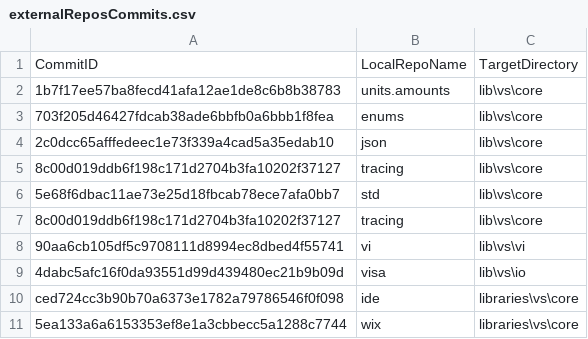
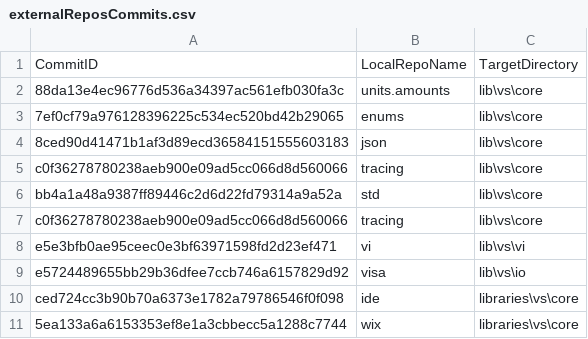
Before and after one commit to ATECoder/dn.vi.ivi, a CSV file: externalReposCommits.csv, drawn as a sheet.

```diff
--- a/externalReposCommits.csv
+++ b/externalReposCommits.csv
@@ -1,10 +1,10 @@
 CommitID,LocalRepoName,TargetDirectory
-1b7f17ee57ba8fecd41afa12ae1de8c6b8b38783,units.amounts,lib\vs\core
-703f205d46427fdcab38ade6bbfb0a6bbb1f8fea,enums,lib\vs\core
-2c0dcc65afffedeec1e73f339a4cad5a35edab10,json,lib\vs\core
-8c00d019ddb6f198c171d2704b3fa10202f37127,tracing,lib\vs\core
-5e68f6dbac11ae73e25d18fbcab78ece7afa0bb7,std,lib\vs\core
-8c00d019ddb6f198c171d2704b3fa10202f37127,tracing,lib\vs\core
-90aa6cb105df5c9708111d8994ec8dbed4f55741,vi,lib\vs\vi
-4dabc5afc16f0da93551d99d439480ec21b9b09d,visa,lib\vs\io
+88da13e4ec96776d536a34397ac561efb030fa3c,units.amounts,lib\vs\core
+7ef0cf79a976128396225c534ec520bd42b29065,enums,lib\vs\core
+8ced90d41471b1af3d89ecd36584151555603183,json,lib\vs\core
+c0f36278780238aeb900e09ad5cc066d8d560066,tracing,lib\vs\core
+bb4a1a48a9387ff89446c2d6d22fd79314a9a52a,std,lib\vs\core
+c0f36278780238aeb900e09ad5cc066d8d560066,tracing,lib\vs\core
+e5e3bfb0ae95ceec0e3bf63971598fd2d23ef471,vi,lib\vs\vi
+e5724489655bb29b36dfee7ccb746a6157829d92,visa,lib\vs\io
 ced724cc3b90b70a6373e1782a79786546f0f098,ide,libraries\vs\core
```
Also changed, not shown: 19 other files.
